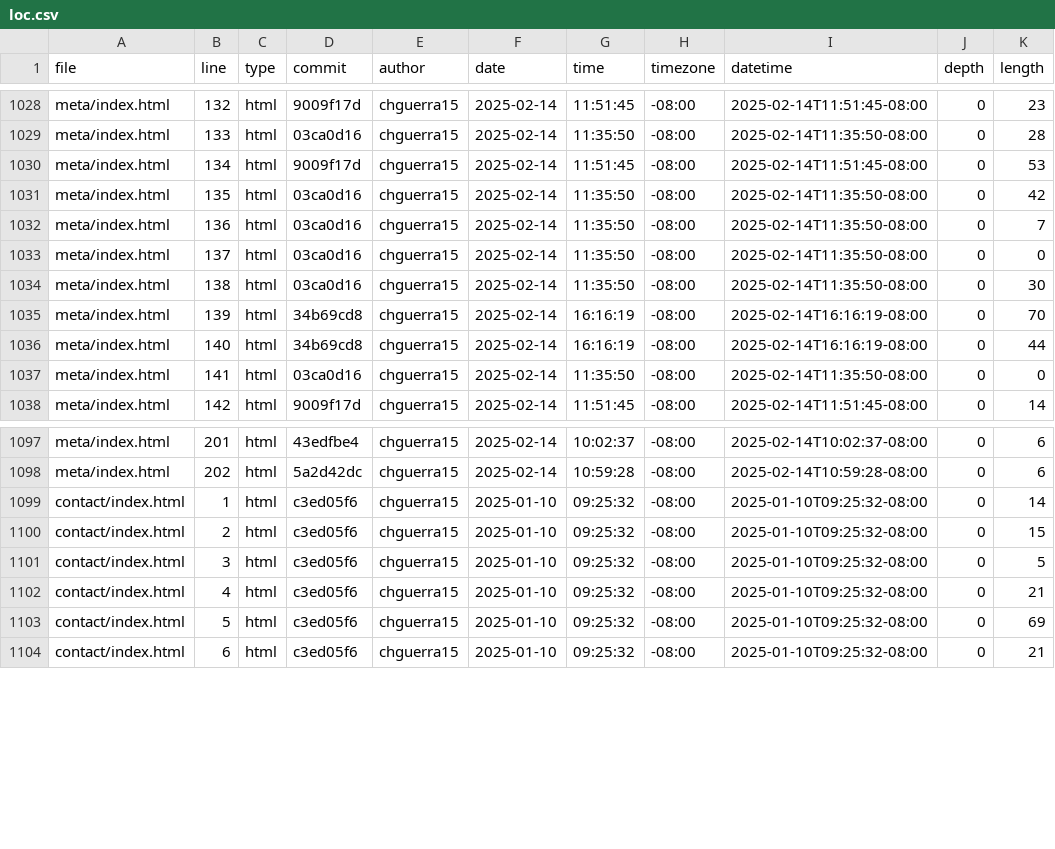
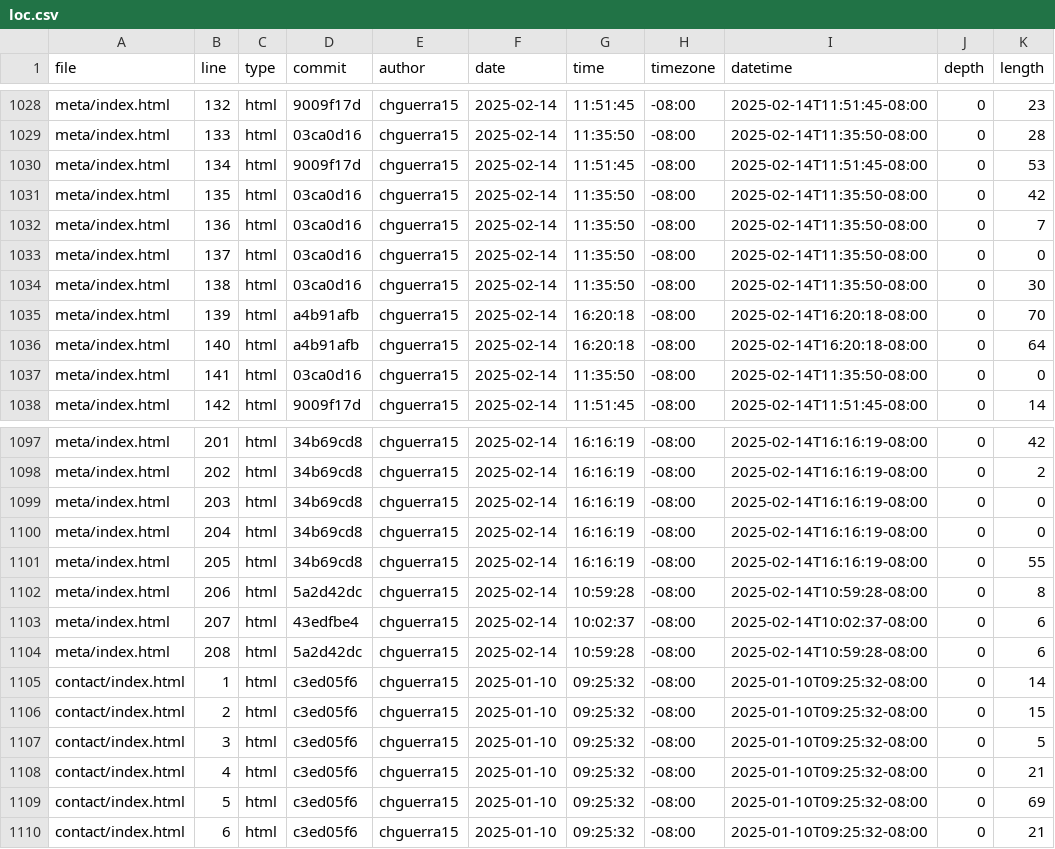
Before and after one commit to chguerra15/portfolio, a CSV file: meta/loc.csv, drawn as a sheet; only a part is shown, gaps mark what is left out; the diff covers the shown part only; the diff names each change by its address in the sheet, - before the commit and + after, or states it on an @@ line.

```diff
--- a/meta/loc.csv
+++ b/meta/loc.csv
-D1035:D1036 (commit): 34b69cd8
+D1035:D1036 (commit): a4b91afb
-G1035:G1036 (time): 16:16:19
+G1035:G1036 (time): 16:20:18
-I1035:I1036 (datetime): 2025-02-14T16:16:19-08:00
+I1035:I1036 (datetime): 2025-02-14T16:20:18-08:00
-K1036 (length): 44
+K1036 (length): 64
-D1097 (commit): 43edfbe4
+D1097 (commit): 34b69cd8
-G1097 (time): 10:02:37
+G1097 (time): 16:16:19
-I1097 (datetime): 2025-02-14T10:02:37-08:00
+I1097 (datetime): 2025-02-14T16:16:19-08:00
-K1097 (length): 6
+K1097 (length): 42
-D1098 (commit): 5a2d42dc
+D1098 (commit): 34b69cd8
-G1098 (time): 10:59:28
+G1098 (time): 16:16:19
-I1098 (datetime): 2025-02-14T10:59:28-08:00
+I1098 (datetime): 2025-02-14T16:16:19-08:00
-K1098 (length): 6
+K1098 (length): 2
+row 1099: meta/index.html | 203 | html | 34b69cd8 | chguerra15 | 2025-02-14 | 16:16:19 | -08:00 | 2025-02-14T16:16:19-08:00 | 0 | 0
+row 1100: meta/index.html | 204 | html | 34b69cd8 | chguerra15 | 2025-02-14 | 16:16:19 | -08:00 | 2025-02-14T16:16:19-08:00 | 0 | 0
+row 1101: meta/index.html | 205 | html | 34b69cd8 | chguerra15 | 2025-02-14 | 16:16:19 | -08:00 | 2025-02-14T16:16:19-08:00 | 0 | 55
+row 1102: meta/index.html | 206 | html | 5a2d42dc | chguerra15 | 2025-02-14 | 10:59:28 | -08:00 | 2025-02-14T10:59:28-08:00 | 0 | 8
+row 1103: meta/index.html | 207 | html | 43edfbe4 | chguerra15 | 2025-02-14 | 10:02:37 | -08:00 | 2025-02-14T10:02:37-08:00 | 0 | 6
+row 1104: meta/index.html | 208 | html | 5a2d42dc | chguerra15 | 2025-02-14 | 10:59:28 | -08:00 | 2025-02-14T10:59:28-08:00 | 0 | 6
```
Also changed, not shown: 44 edited cells elsewhere in this file.
